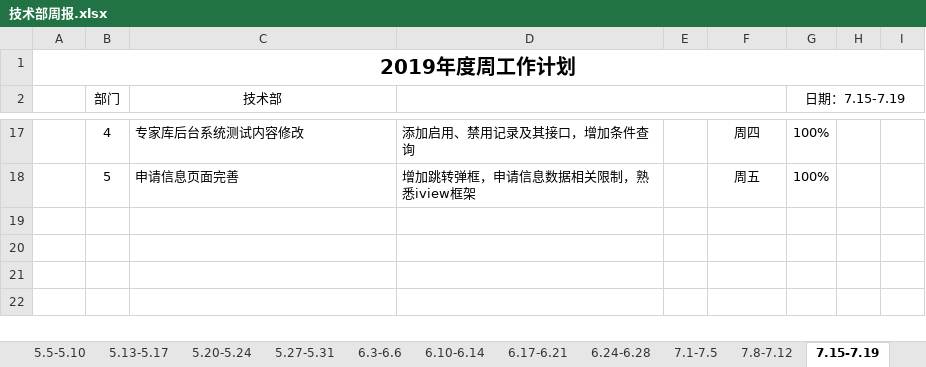
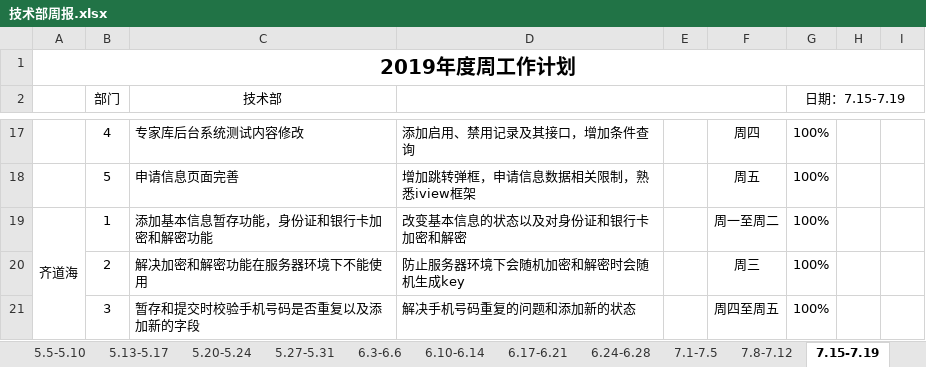
Before and after one commit to qiaojian0907/weekReport, an Excel workbook: 技术部周报.xlsx, sheet 7.15-7.19, drawn as a sheet; only a part is shown, gaps mark what is left out; values as stored, in another font and other column widths than the file's, no borders; the diff names each change by its address in the sheet, - before the commit and + after, or states it on an @@ line.

Commit message:
zhoubao

```diff
--- a/技术部周报.xlsx (sheet 7.15-7.19)
+++ b/技术部周报.xlsx (sheet 7.15-7.19)
+row 19: 齐道海 | 1 | 添加基本信息暂存功能，身份证和银行卡加密和解密功能 | 改变基本信息的状态以及对身份证和银行卡加密和解密 |  | 周一至周二 | 100%
+row 20:  | 2 | 解决加密和解密功能在服务器环境下不能使用 | 防止服务器环境下会随机加密和解密时会随机生成key |  | 周三 | 100%
+row 21:  | 3 | 暂存和提交时校验手机号码是否重复以及添加新的字段 | 解决手机号码重复的问题和添加新的状态 |  | 周四至周五 | 100%
```
